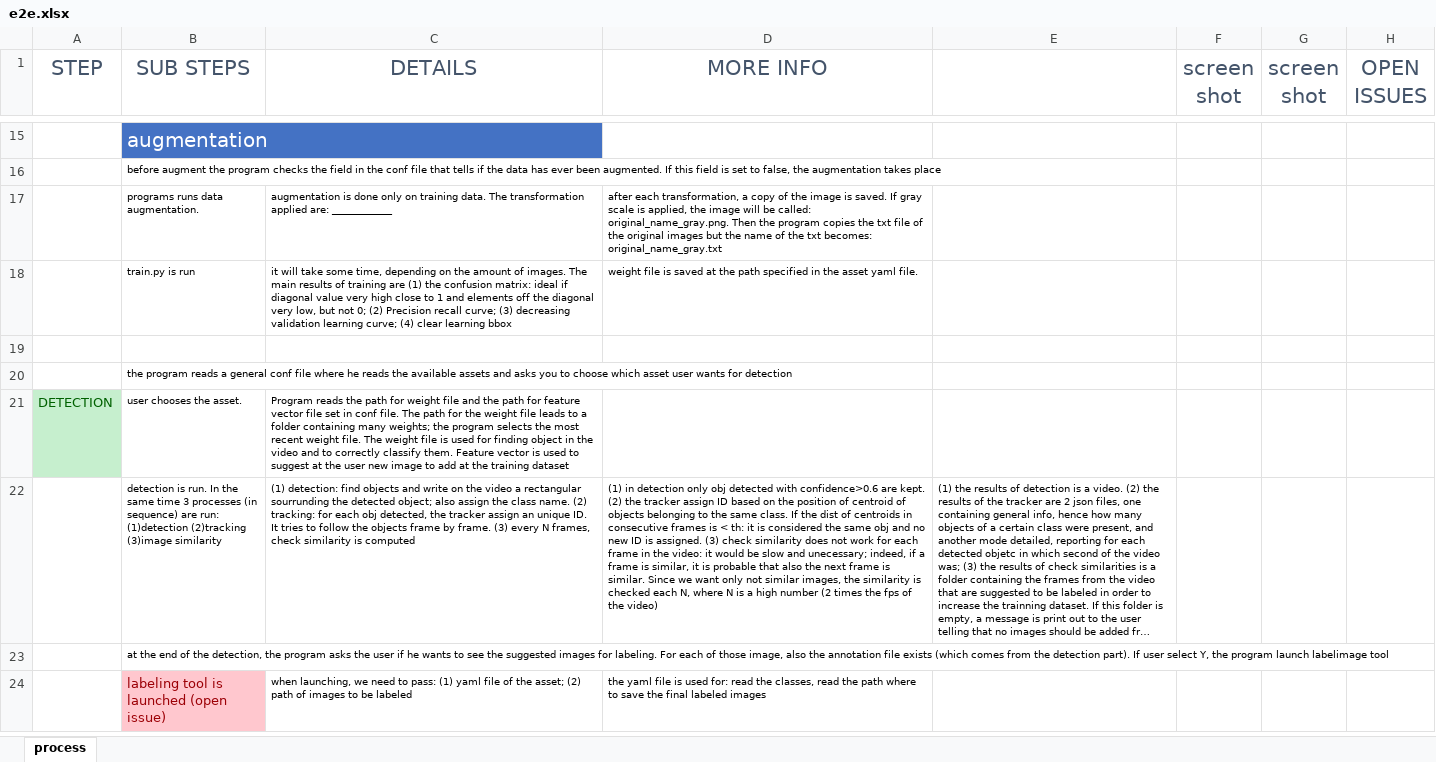
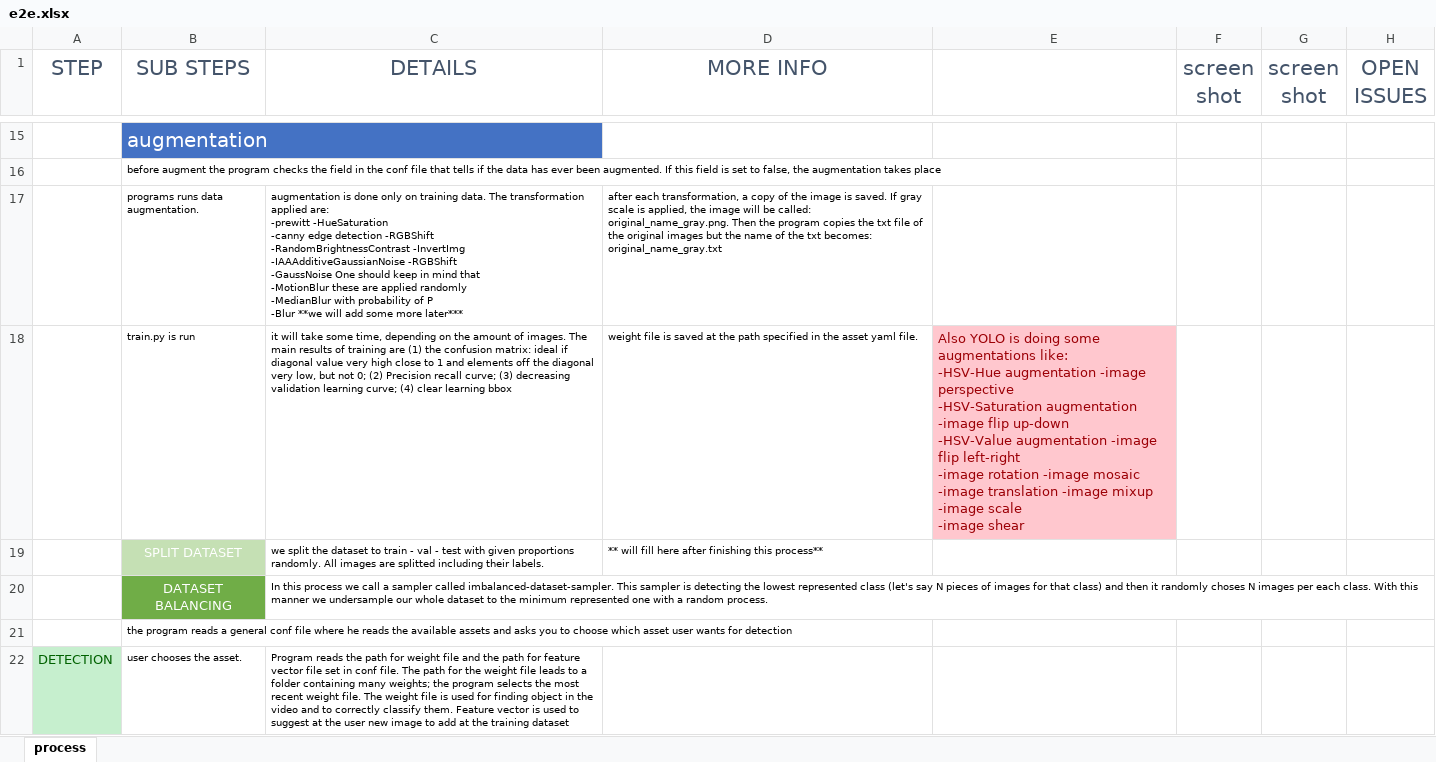
Before and after one commit to GiuliaCiaramella/yolov5, an Excel workbook: e2e.xlsx, sheet process, drawn as a sheet; only a part is shown, gaps mark what is left out; the shorter side is filled out with more unchanged rows; long unchanged cells end in …; values as stored, in another font and other column widths than the file's, no borders; charts and pictures not drawn; ↵ is a line break in a cell; the diff names each change by its address in the sheet, - before the commit and + after, or states it on an @@ line.

Commit message:
Update e2e.xlsx

```diff
--- a/e2e.xlsx (sheet process)
+++ b/e2e.xlsx (sheet process)
-C17 (DETAILS): …applied are: ____________
+C17 (DETAILS): …applied are: ↵ -prewitt -HueSaturation ↵ -canny edge detection -RGBShift ↵ -RandomBrightnessContrast -InvertImg ↵ -IAAAdditiveGaussianNoise -RGBShift ↵ -GaussNoise One should keep in mind that ↵ -MotionBlur these are applied randomly ↵ -MedianBlur with probability of P ↵ -Blur **we will add some more later***
-E18: (empty)
+E18: Also YOLO is doing some augmentations like: ↵ -HSV-Hue augmentation -image perspective ↵ -HSV-Saturation augmentation -image flip up-down ↵ -HSV-Value augmentation -image flip left-right ↵ -image rotation -image mosaic ↵ -image translation -image mixup ↵ -image scale ↵ -image shear
-E18 fill: none
+E18 fill: #FFC7CE
-row 19: (empty)
+row 19:  | SPLIT DATASET | we split the dataset to train - val - test with given proportions randomly. All images are splitted including their labels. | ** will fill here after finishing this process**
-B19 fill: none
+B19 fill: #C5E0B4
+row 20:  | DATASET BALANCING | In this process we call a sampler called imbalanced-dataset-sampler. This sampler is detecting the lowest represented class (let's say N pieces of images for that class) and then it randomly choses N images per each class. With this manner we undersample our whole dataset to the minimum represented one with a random process.
```
